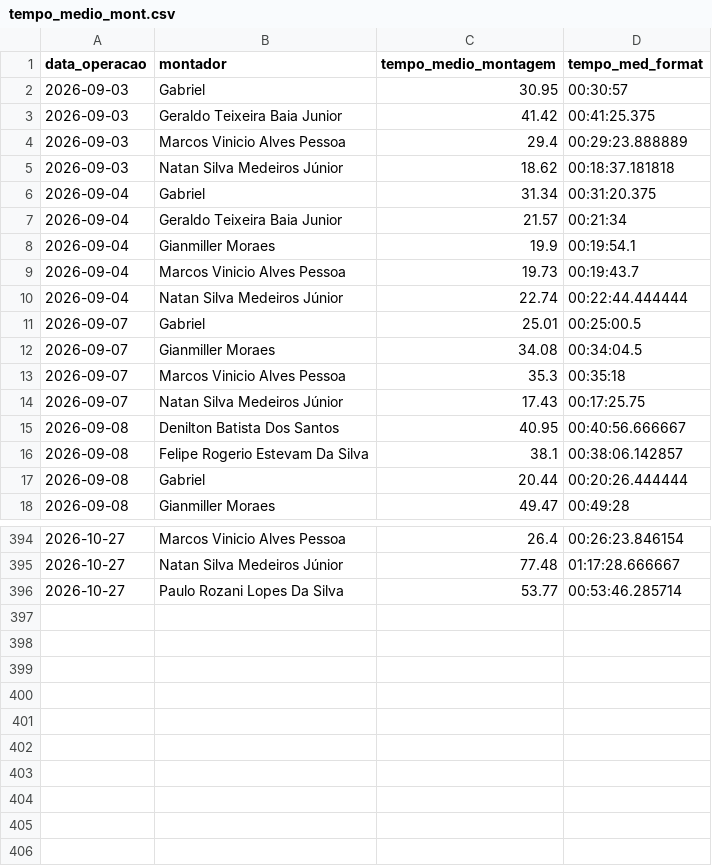
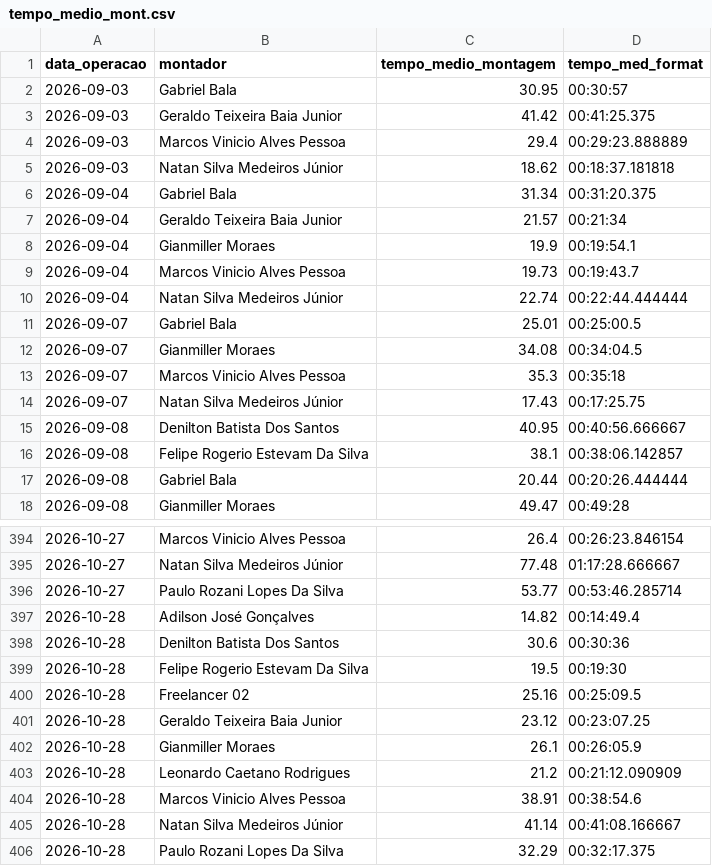
Before and after one commit to diogojfr/report-silvaleal-streamlit, a CSV file: data/tempo_medio_mont.csv, drawn as a sheet; only a part is shown, gaps mark what is left out; the diff covers the shown part only.

```diff
--- a/data/tempo_medio_mont.csv
+++ b/data/tempo_medio_mont.csv
@@ -1,3 +1,3 @@
 data_operacao,montador,tempo_medio_montagem,tempo_med_format
-2026-09-03,Gabriel ,30.95,00:30:57
+2026-09-03,Gabriel  Bala ,30.95,00:30:57
 2026-09-03,Geraldo Teixeira Baia Junior,41.42,00:41:25.375
@@ -5,3 +5,3 @@ data_operacao,montador,tempo_medio_montagem,tempo_med_format
 2026-09-03,Natan Silva Medeiros Júnior,18.62,00:18:37.181818
-2026-09-04,Gabriel ,31.34,00:31:20.375
+2026-09-04,Gabriel  Bala ,31.34,00:31:20.375
 2026-09-04,Geraldo Teixeira Baia Junior,21.57,00:21:34
@@ -10,3 +10,3 @@ data_operacao,montador,tempo_medio_montagem,tempo_med_format
 2026-09-04,Natan Silva Medeiros Júnior,22.74,00:22:44.444444
-2026-09-07,Gabriel ,25.01,00:25:00.5
+2026-09-07,Gabriel  Bala ,25.01,00:25:00.5
 2026-09-07,Gianmiller Moraes,34.08,00:34:04.5
@@ -16,3 +16,3 @@ data_operacao,montador,tempo_medio_montagem,tempo_med_format
 2026-09-08,Felipe Rogerio Estevam Da Silva ,38.1,00:38:06.142857
-2026-09-08,Gabriel ,20.44,00:20:26.444444
+2026-09-08,Gabriel  Bala ,20.44,00:20:26.444444
 2026-09-08,Gianmiller Moraes,49.47,00:49:28
@@ -396 +396,11 @@ data_operacao,montador,tempo_medio_montagem,tempo_med_format
 2026-10-27,Paulo Rozani Lopes Da Silva,53.77,00:53:46.285714
+2026-10-28,Adilson José Gonçalves,14.82,00:14:49.4
+2026-10-28,Denilton Batista Dos Santos,30.6,00:30:36
+2026-10-28,Felipe Rogerio Estevam Da Silva ,19.5,00:19:30
+2026-10-28,Freelancer 02,25.16,00:25:09.5
+2026-10-28,Geraldo Teixeira Baia Junior,23.12,00:23:07.25
+2026-10-28,Gianmiller Moraes,26.1,00:26:05.9
+2026-10-28,Leonardo Caetano Rodrigues,21.2,00:21:12.090909
+2026-10-28,Marcos Vinicio Alves Pessoa,38.91,00:38:54.6
+2026-10-28,Natan Silva Medeiros Júnior,41.14,00:41:08.166667
+2026-10-28,Paulo Rozani Lopes Da Silva,32.29,00:32:17.375
```
Also changed, not shown: 22 edited cells elsewhere in this file, data/caixa_hora.csv, data/conf_registros.csv, 9 other files.
